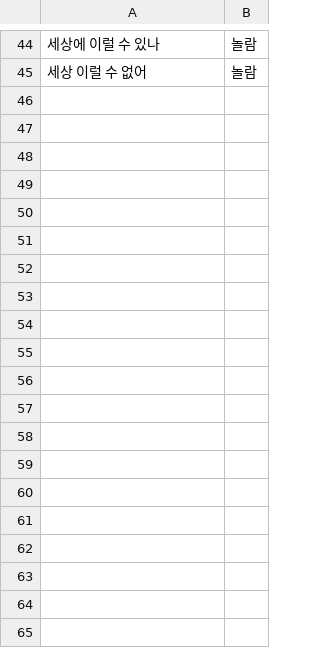
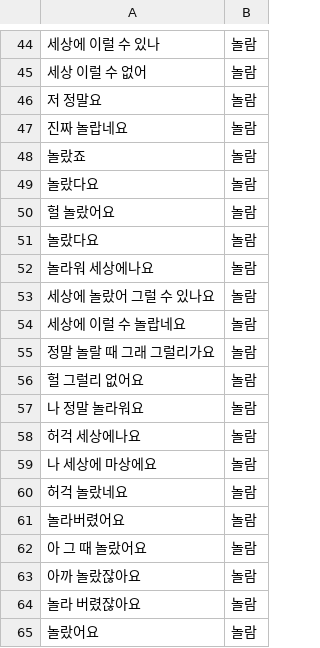
Before and after one commit to yamiblack/Data-for-Text-Classification, a CSV file: 동사/감정/놀람.csv, drawn as a sheet; only a part is shown, gaps mark what is left out; the diff covers the shown part only.

```diff
--- a/동사/감정/놀람.csv
+++ b/동사/감정/놀람.csv
@@ -45 +45,21 @@
 세상 이럴 수 없어,놀람
+저 정말요,놀람
+진짜 놀랍네요,놀람
+놀랐죠,놀람
+놀랐다요,놀람
+헐 놀랐어요,놀람
+놀랐다요,놀람
+놀라워 세상에나요,놀람
+세상에 놀랐어 그럴 수 있나요,놀람
+세상에 이럴 수 놀랍네요,놀람
+정말 놀랄 때 그래 그럴리가요,놀람
+헐 그럴리 없어요,놀람
+나 정말 놀라워요,놀람
+허걱 세상에나요,놀람
+나 세상에 마상에요,놀람
+허걱 놀랐네요,놀람
+놀라버렸어요,놀람
+아 그 때 놀랐어요,놀람
+아까 놀랐잖아요,놀람
+놀라 버렸잖아요,놀람
+놀랐어요,놀람
```
Also changed, not shown: 64 added rows and 7 edited cells elsewhere in this file, 동사/감정/기분좋니.csv, 동사/감정/기분좋음.csv, 15 other files.
